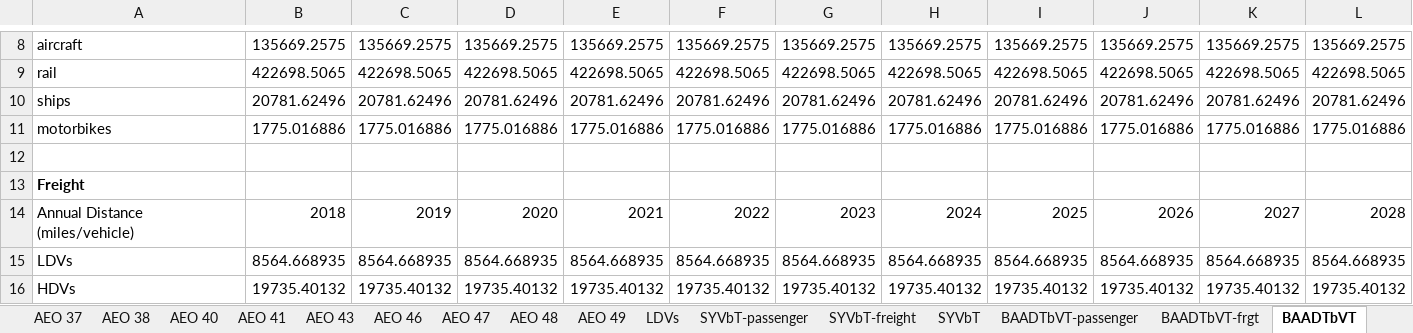
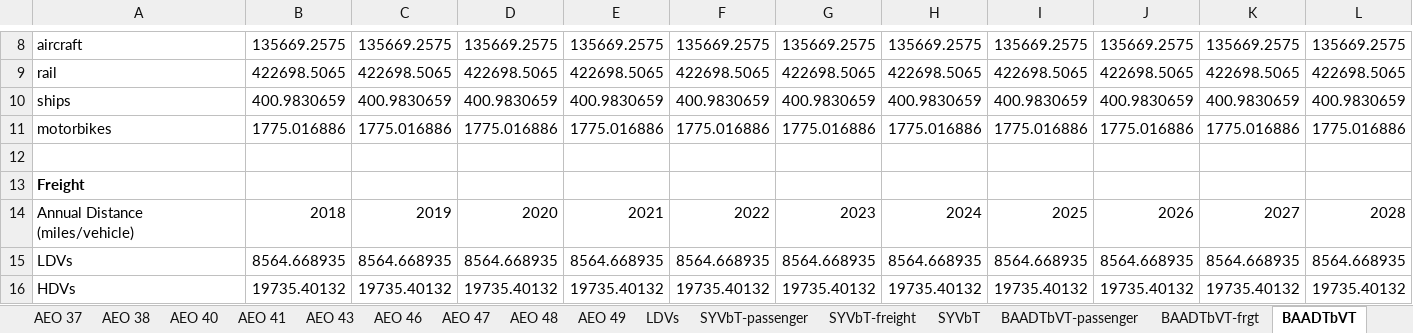
Before and after one commit to EnergyInnovation/eps-newmexico, an Excel workbook: InputData/trans/SYFAFE/Start Year Fleet Avg Fuel Economy.xlsx, sheet BAADTbVT, drawn as a sheet; only a part is shown, gaps mark what is left out; values as stored, in another font and other column widths than the file's, no borders; removed rows and columns are numbered as before the commit, all else as after; rows hold the shown columns only; the diff names each change by its address in the sheet, - before the commit and + after, or states it on an @@ line.

```diff
--- a/InputData/trans/SYFAFE/Start Year Fleet Avg Fuel Economy.xlsx (sheet BAADTbVT)
+++ b/InputData/trans/SYFAFE/Start Year Fleet Avg Fuel Economy.xlsx (sheet BAADTbVT)
-row 10: ships | 20781.62496 | 20781.62496 | 20781.62496 | 20781.62496 | 20781.62496 | 20781.62496 | 20781.62496 | 20781.62496 | 20781.62496 | 20781.62496 | 20781.62496
+row 10: ships | 400.9830659 | 400.9830659 | 400.9830659 | 400.9830659 | 400.9830659 | 400.9830659 | 400.9830659 | 400.9830659 | 400.9830659 | 400.9830659 | 400.9830659
```
Also changed, not shown: sheet SYVbT, sheet SEDS Transport, InputData/fuels/BFPIaE/BAU Fuel Production Imports and Exports.xlsx, InputData/indst/BIFUbC/BAU Industrial Fuel Use before CCS.xlsx, 11 other files.
